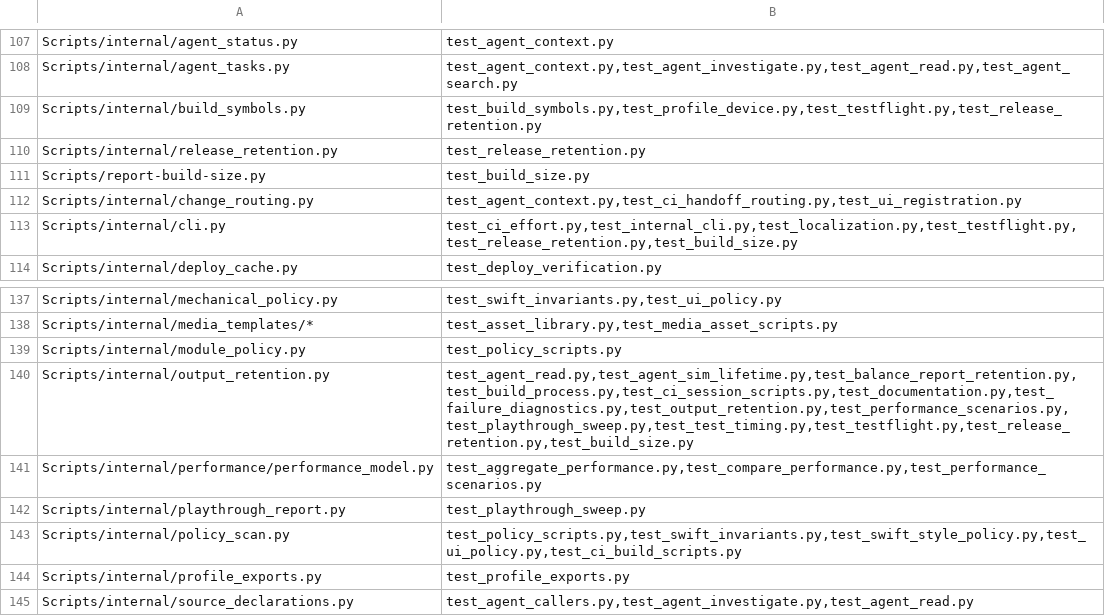
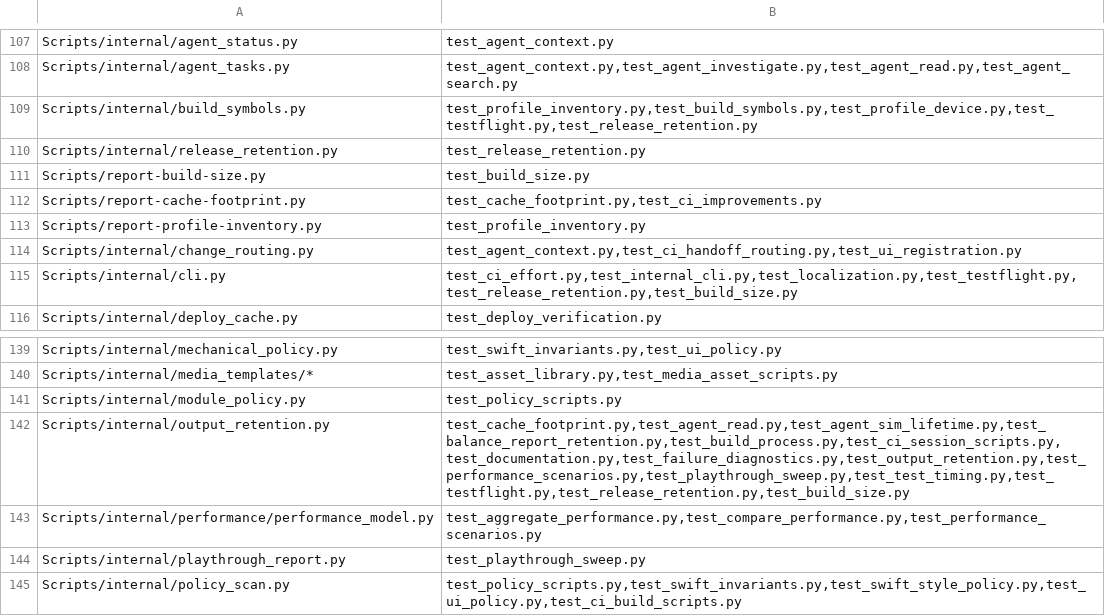
Before and after one commit to Talyen/Trinket, a TSV file: Scripts/config/script-regressions.tsv, drawn as a sheet; only a part is shown, gaps mark what is left out; the shorter side is filled out with more unchanged rows.

Commit message:
build: scope package caches and inventory legacy profile exports

```diff
--- a/Scripts/config/script-regressions.tsv
+++ b/Scripts/config/script-regressions.tsv
@@ -108,5 +108,7 @@ Scripts/internal/agent_status.py	test_agent_context.py
 Scripts/internal/agent_tasks.py	test_agent_context.py,test_agent_investigate.py,test_agent_read.py,test_agent_search.py
-Scripts/internal/build_symbols.py	test_build_symbols.py,test_profile_device.py,test_testflight.py,test_release_retention.py
+Scripts/internal/build_symbols.py	test_profile_inventory.py,test_build_symbols.py,test_profile_device.py,test_testflight.py,test_release_retention.py
 Scripts/internal/release_retention.py	test_release_retention.py
 Scripts/report-build-size.py	test_build_size.py
+Scripts/report-cache-footprint.py	test_cache_footprint.py,test_ci_improvements.py
+Scripts/report-profile-inventory.py	test_profile_inventory.py
 Scripts/internal/change_routing.py	test_agent_context.py,test_ci_handoff_routing.py,test_ui_registration.py
@@ -139,3 +141,3 @@ Scripts/internal/media_templates/*	test_asset_library.py,test_media_asset_script
 Scripts/internal/module_policy.py	test_policy_scripts.py
-Scripts/internal/output_retention.py	test_agent_read.py,test_agent_sim_lifetime.py,test_balance_report_retention.py,test_build_process.py,test_ci_session_scripts.py,test_documentation.py,test_failure_diagnostics.py,test_output_retention.py,test_performance_scenarios.py,test_playthrough_sweep.py,test_test_timing.py,test_testflight.py,test_release_retention.py,test_build_size.py
+Scripts/internal/output_retention.py	test_cache_footprint.py,test_agent_read.py,test_agent_sim_lifetime.py,test_balance_report_retention.py,test_build_process.py,test_ci_session_scripts.py,test_documentation.py,test_failure_diagnostics.py,test_output_retention.py,test_performance_scenarios.py,test_playthrough_sweep.py,test_test_timing.py,test_testflight.py,test_release_retention.py,test_build_size.py
 Scripts/internal/performance/performance_model.py	test_aggregate_performance.py,test_compare_performance.py,test_performance_scenarios.py
```
Also changed, not shown: 9 other files.
